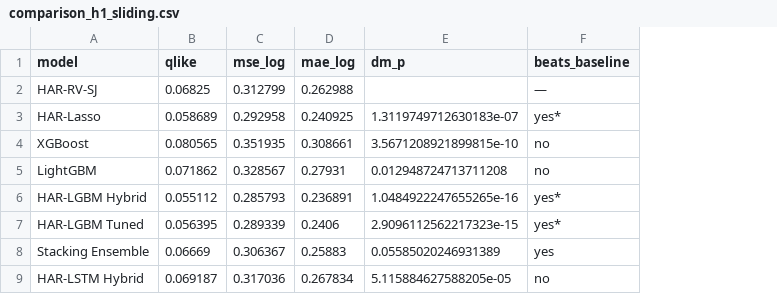
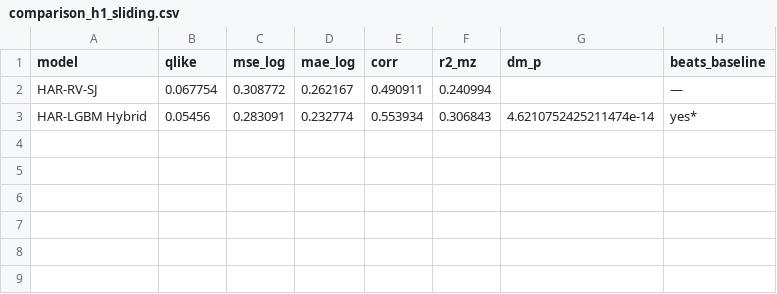
Before and after one commit to kianjagtiani/Modeling_Spillover_Shocks, a CSV file: results/comparison_h1_sliding.csv, drawn as a sheet; removed rows and columns are numbered as before the commit, all else as after; the diff names each change by its address in the sheet, - before the commit and + after, or states it on an @@ line.

```diff
--- a/results/comparison_h1_sliding.csv
+++ b/results/comparison_h1_sliding.csv
+column E (corr), rows 2-3: 0.490911 | 0.553934
+column F (r2_mz), rows 2-3: 0.240994 | 0.306843
-B2 (qlike): 0.06825
+B2 (qlike): 0.067754
-C2 (mse_log): 0.312799
+C2 (mse_log): 0.308772
-D2 (mae_log): 0.262988
+D2 (mae_log): 0.262167
-row 3: HAR-Lasso | 0.058689 | 0.292958 | 0.240925 | 1.3119749712630183e-07 | yes*
-row 4: XGBoost | 0.080565 | 0.351935 | 0.308661 | 3.5671208921899815e-10 | no
-row 5: LightGBM | 0.071862 | 0.328567 | 0.27931 | 0.012948724713711208 | no
-B3 (qlike): 0.055112
+B3 (qlike): 0.05456
-C3 (mse_log): 0.285793
+C3 (mse_log): 0.283091
-D3 (mae_log): 0.236891
+D3 (mae_log): 0.232774
-G3 (dm_p): 1.0484922247655265e-16
+G3 (dm_p): 4.6210752425211474e-14
-row 7: HAR-LGBM Tuned | 0.056395 | 0.289339 | 0.2406 | 2.9096112562217323e-15 | yes*
-row 8: Stacking Ensemble | 0.06669 | 0.306367 | 0.25883 | 0.05585020246931389 | yes
-row 9: HAR-LSTM Hybrid | 0.069187 | 0.317036 | 0.267834 | 5.115884627588205e-05 | no
```
Also changed, not shown: 36 other files.
